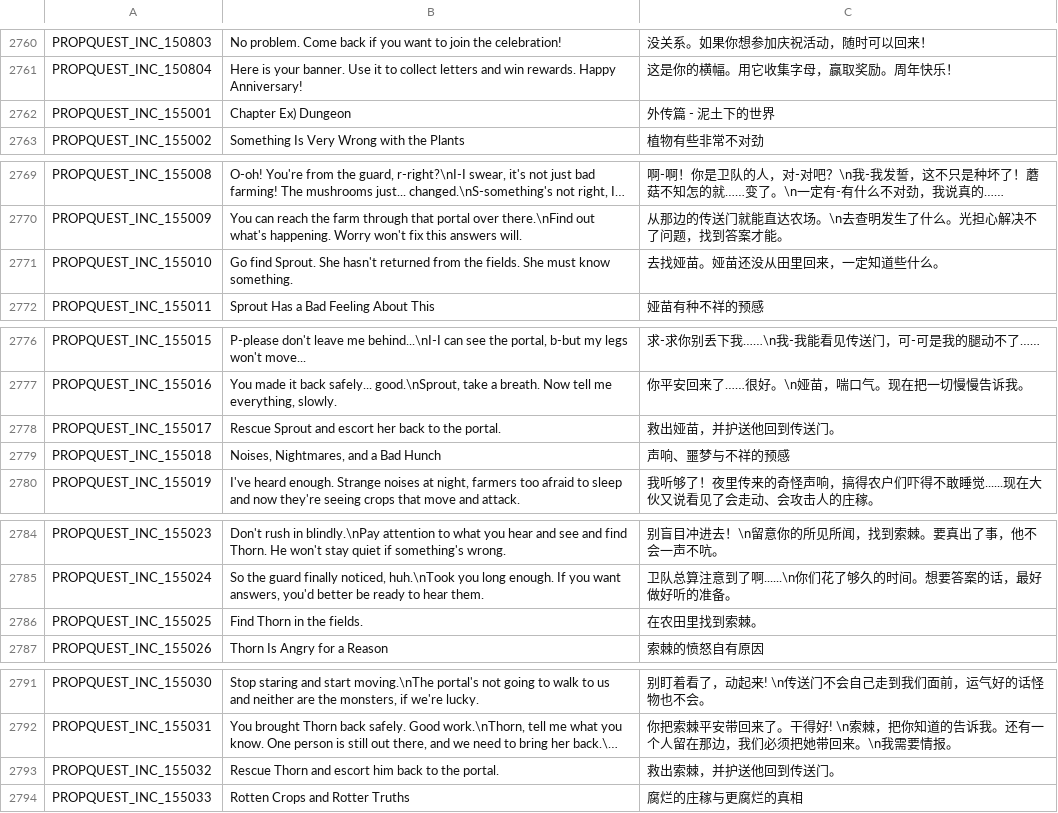
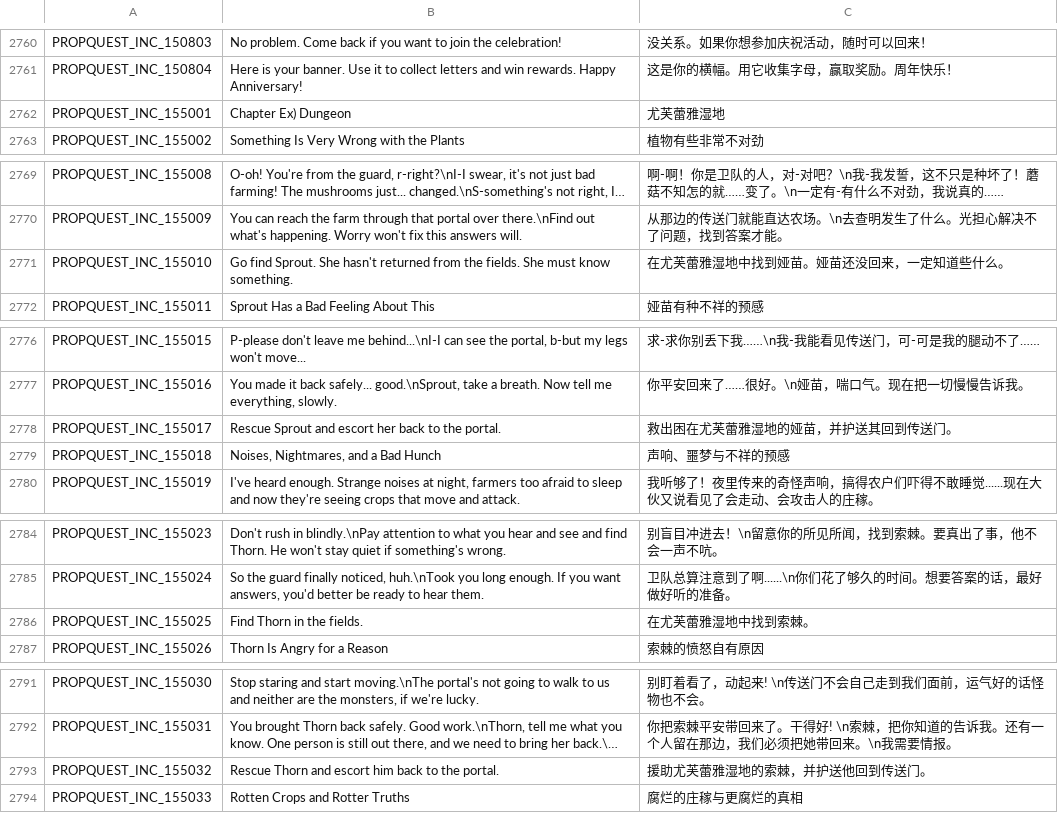
Before and after one commit to Farlighte/Flyff-Universe-Translations, a CSV file: Simplified_Chinese/Quests.csv, drawn as a sheet; only a part is shown, gaps mark what is left out; long unchanged cells end in …; the diff covers the shown part only; the diff names each change by its address in the sheet, - before the commit and + after, or states it on an @@ line.

Commit message:
Add files via upload

```diff
--- a/Simplified_Chinese/Quests.csv
+++ b/Simplified_Chinese/Quests.csv
-C2762: 外传篇 - 泥土下的世界
+C2762: 尤芙蕾雅湿地
-C2771: 去找娅苗。娅苗还没从田里回来，一定知道些什么。
+C2771: 在尤芙蕾雅湿地中找到娅苗。娅苗还没回来，一定知道些什么。
-C2778: 救出娅苗，并护送他回到传送门。
+C2778: 救出困在尤芙蕾雅湿地的娅苗，并护送其回到传送门。
-C2786: 在农田里找到索棘。
+C2786: 在尤芙蕾雅湿地中找到索棘。
-C2793: 救出索棘，并护送他回到传送门。
+C2793: 援助尤芙蕾雅湿地的索棘，并护送他回到传送门。
```
Also changed, not shown: 5 edited cells elsewhere in this file.
